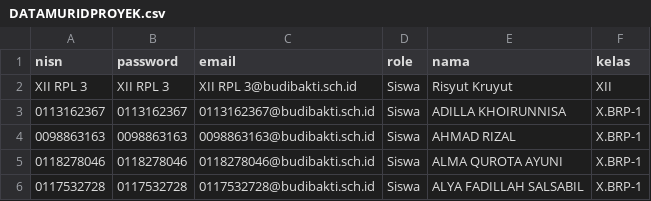
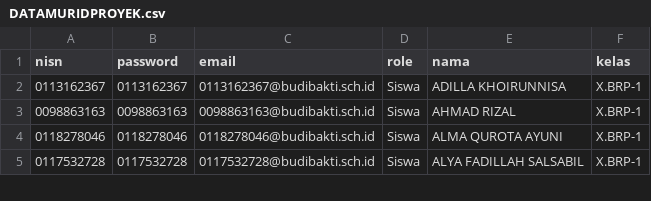
Before and after one commit to shcaca122-beep/MINDGUARD-PROJECT, a CSV file: client/public/DATAMURIDPROYEK.csv, drawn as a sheet; only a part is shown.

Commit message:
menambahkan fitur impordan ekpor di data siswa

```diff
--- a/client/public/DATAMURIDPROYEK.csv
+++ b/client/public/DATAMURIDPROYEK.csv
@@ -1,3 +1,2 @@
 nisn;password;email;role;nama;kelas
-XII RPL 3;XII RPL 3;XII RPL 3@budibakti.sch.id;Siswa;Risyut Kruyut;XII
 0113162367;0113162367;0113162367@budibakti.sch.id;Siswa;ADILLA KHOIRUNNISA;X.BRP-1
```
Also changed, not shown: 12 other files.
